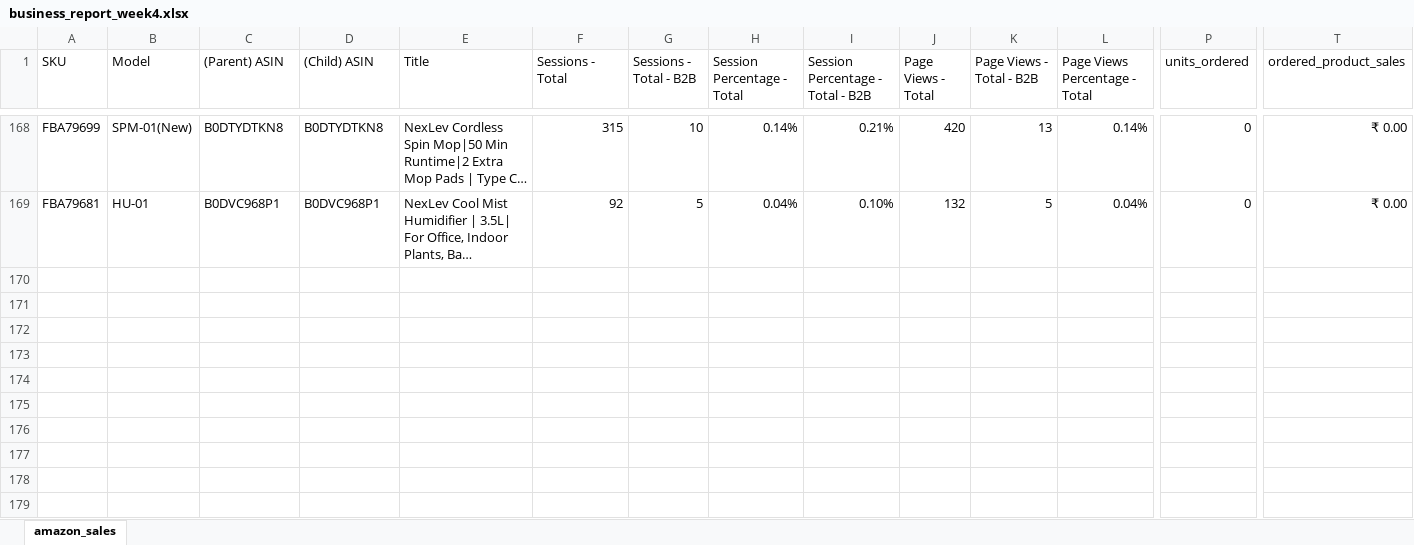
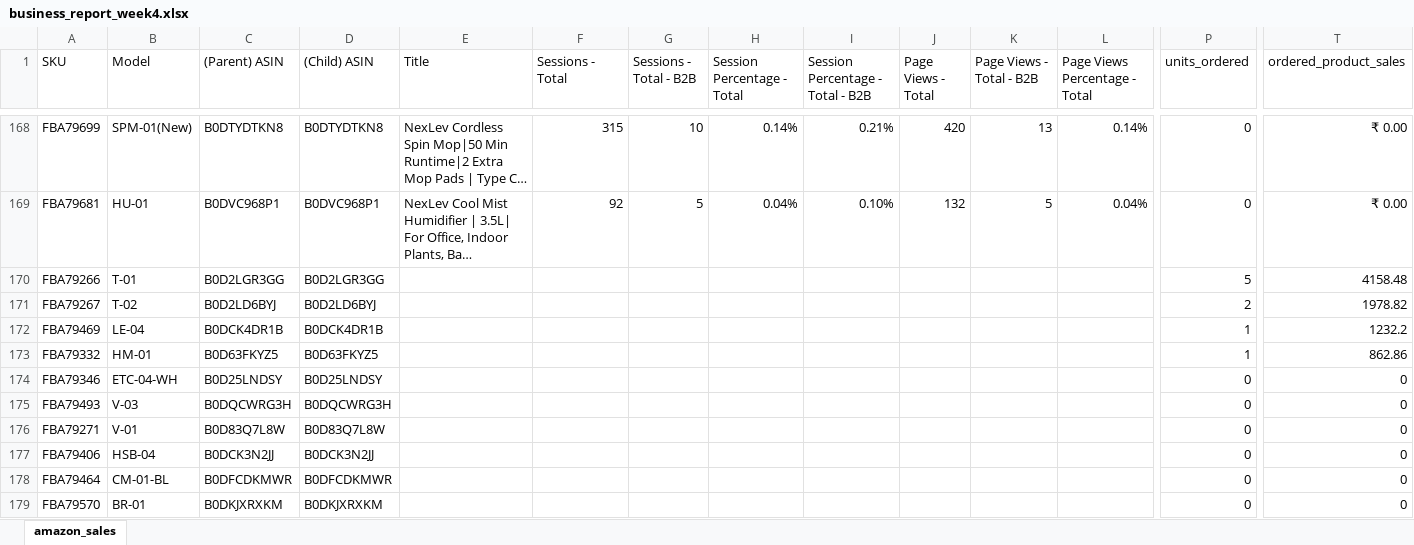
Before and after one commit to nitesh-lang/weekly-dashboard-fastapi, an Excel workbook: data/ams_weekly_data/Nexlev/business_report_week4.xlsx, sheet amazon_sales, drawn as a sheet; only a part is shown, gaps mark what is left out; long unchanged cells end in …; values as stored, in another font and other column widths than the file's, no borders; rows hold the shown columns only; the diff names each change by its address in the sheet, - before the commit and + after, or states it on an @@ line.

```diff
--- a/data/ams_weekly_data/Nexlev/business_report_week4.xlsx (sheet amazon_sales)
+++ b/data/ams_weekly_data/Nexlev/business_report_week4.xlsx (sheet amazon_sales)
+row 170: FBА79266 | T-01 | B0D2LGR3GG | B0D2LGR3GG |  |  |  |  |  |  |  |  | 5 | 4158.48
+row 171: FBA79267 | T-02 | B0D2LD6BYJ | B0D2LD6BYJ |  |  |  |  |  |  |  |  | 2 | 1978.82
+row 172: FBA79469 | LE-04 | B0DCK4DR1B | B0DCK4DR1B |  |  |  |  |  |  |  |  | 1 | 1232.2
+row 173: FBA79332 | HM-01 | B0D63FKYZ5 | B0D63FKYZ5 |  |  |  |  |  |  |  |  | 1 | 862.86
+row 174: FBA79346 | ETC-04-WH | B0D25LNDSY | B0D25LNDSY |  |  |  |  |  |  |  |  | 0 | 0
+row 175: FBA79493 | V-03 | B0DQCWRG3H | B0DQCWRG3H |  |  |  |  |  |  |  |  | 0 | 0
+row 176: FBA79271 | V-01 | B0D83Q7L8W | B0D83Q7L8W |  |  |  |  |  |  |  |  | 0 | 0
+row 177: FBA79406 | HSB-04 | B0DCK3N2JJ | B0DCK3N2JJ |  |  |  |  |  |  |  |  | 0 | 0
+row 178: FBA79464 | CM-01-BL | B0DFCDKMWR | B0DFCDKMWR |  |  |  |  |  |  |  |  | 0 | 0
+row 179: FBA79570 | BR-01 | B0DKJXRXKM | B0DKJXRXKM |  |  |  |  |  |  |  |  | 0 | 0
```
Also changed, not shown: data/ams_weekly_data/Audio_Array/business_report_week4.xlsx, data/ams_weekly_data/Tonor/business_report_week4.xlsx, 3 other files.
